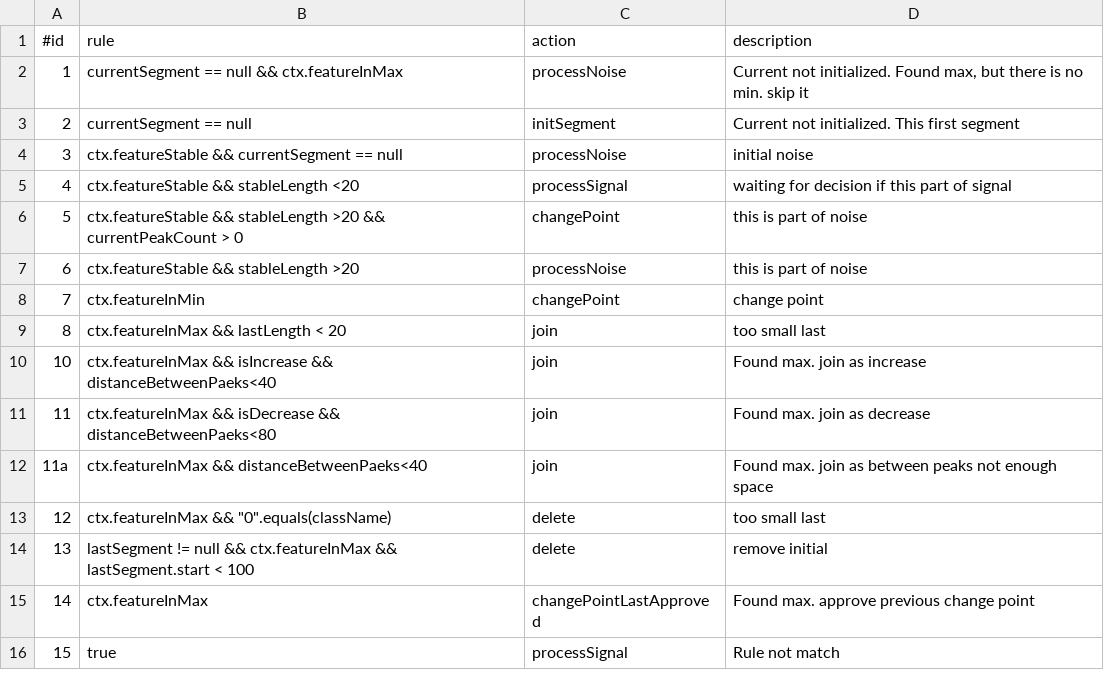
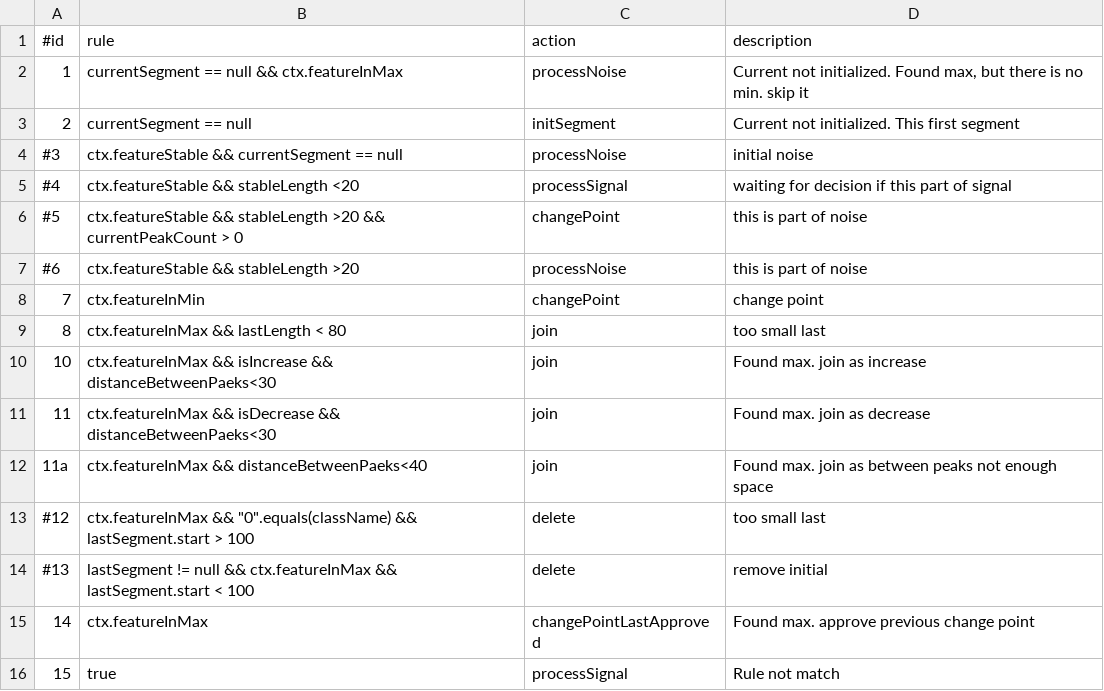
Before and after one commit to mondhs/spantus, a CSV file: spnt-work-ui/src/main/resources/ClassifierRuleBase.csv, drawn as a sheet.

```diff
--- a/spnt-work-ui/src/main/resources/ClassifierRuleBase.csv
+++ b/spnt-work-ui/src/main/resources/ClassifierRuleBase.csv
@@ -3,13 +3,13 @@
 2;"currentSegment == null";"initSegment";"Current not initialized. This first segment"
-3;"ctx.featureStable && currentSegment == null";"processNoise";"initial noise"
-4;"ctx.featureStable && stableLength <20";"processSignal";"waiting for decision if this part of signal"
-5;"ctx.featureStable && stableLength >20 && currentPeakCount > 0";"changePoint";"this is part of noise"
-6;"ctx.featureStable && stableLength >20 ";"processNoise";"this is part of noise"
+#3;"ctx.featureStable && currentSegment == null";"processNoise";"initial noise"
+#4;"ctx.featureStable && stableLength <20";"processSignal";"waiting for decision if this part of signal"
+#5;"ctx.featureStable && stableLength >20 && currentPeakCount > 0";"changePoint";"this is part of noise"
+#6;"ctx.featureStable && stableLength >20 ";"processNoise";"this is part of noise"
 7;"ctx.featureInMin";"changePoint";"change point"
-8;"ctx.featureInMax && lastLength < 20 ";"join";"too small last"
-10;"ctx.featureInMax && isIncrease && distanceBetweenPaeks<40";"join";"Found max. join as increase"
-11;"ctx.featureInMax && isDecrease && distanceBetweenPaeks<80";"join";"Found max. join as decrease"
+8;"ctx.featureInMax && lastLength < 80 ";"join";"too small last"
+10;"ctx.featureInMax && isIncrease && distanceBetweenPaeks<30";"join";"Found max. join as increase"
+11;"ctx.featureInMax && isDecrease && distanceBetweenPaeks<30";"join";"Found max. join as decrease"
 11a;"ctx.featureInMax && distanceBetweenPaeks<40";"join";"Found max. join as between peaks not enough space"
-12;"ctx.featureInMax && ""0"".equals(className) ";"delete";"too small last"
-13;"lastSegment != null && ctx.featureInMax && lastSegment.start < 100";"delete";"remove initial"
+#12;"ctx.featureInMax && ""0"".equals(className) && lastSegment.start > 100 ";"delete";"too small last"
+#13;"lastSegment != null && ctx.featureInMax && lastSegment.start < 100";"delete";"remove initial"
 14;"ctx.featureInMax";"changePointLastApproved";"Found max. approve previous change point"
```
Also changed, not shown: 20 other files.
